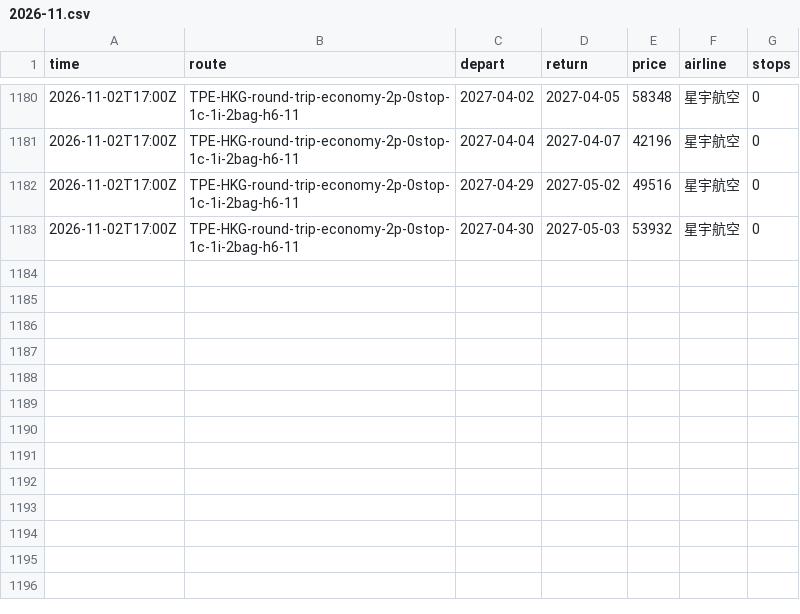
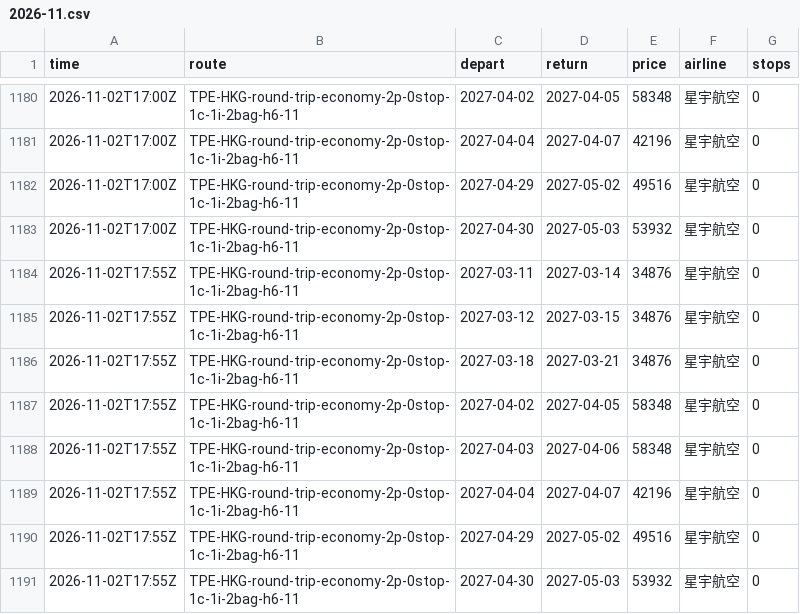
Before and after one commit to k5585696-hue/flight-scanner, a CSV file: data/history/2026-11.csv, drawn as a sheet; only a part is shown, gaps mark what is left out.

```diff
--- a/data/history/2026-11.csv
+++ b/data/history/2026-11.csv
@@ -1183 +1183,9 @@ time,route,depart,return,price,airline,stops
 2026-11-02T17:00Z,TPE-HKG-round-trip-economy-2p-0stop-1c-1i-2bag-h6-11,2027-04-30,2027-05-03,53932,星宇航空,0
+2026-11-02T17:55Z,TPE-HKG-round-trip-economy-2p-0stop-1c-1i-2bag-h6-11,2027-03-11,2027-03-14,34876,星宇航空,0
+2026-11-02T17:55Z,TPE-HKG-round-trip-economy-2p-0stop-1c-1i-2bag-h6-11,2027-03-12,2027-03-15,34876,星宇航空,0
+2026-11-02T17:55Z,TPE-HKG-round-trip-economy-2p-0stop-1c-1i-2bag-h6-11,2027-03-18,2027-03-21,34876,星宇航空,0
+2026-11-02T17:55Z,TPE-HKG-round-trip-economy-2p-0stop-1c-1i-2bag-h6-11,2027-04-02,2027-04-05,58348,星宇航空,0
+2026-11-02T17:55Z,TPE-HKG-round-trip-economy-2p-0stop-1c-1i-2bag-h6-11,2027-04-03,2027-04-06,58348,星宇航空,0
+2026-11-02T17:55Z,TPE-HKG-round-trip-economy-2p-0stop-1c-1i-2bag-h6-11,2027-04-04,2027-04-07,42196,星宇航空,0
+2026-11-02T17:55Z,TPE-HKG-round-trip-economy-2p-0stop-1c-1i-2bag-h6-11,2027-04-29,2027-05-02,49516,星宇航空,0
+2026-11-02T17:55Z,TPE-HKG-round-trip-economy-2p-0stop-1c-1i-2bag-h6-11,2027-04-30,2027-05-03,53932,星宇航空,0
```
Also changed, not shown: 1 other file.
